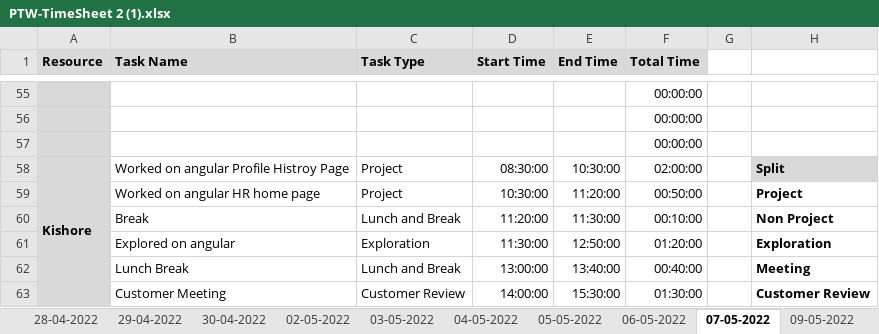
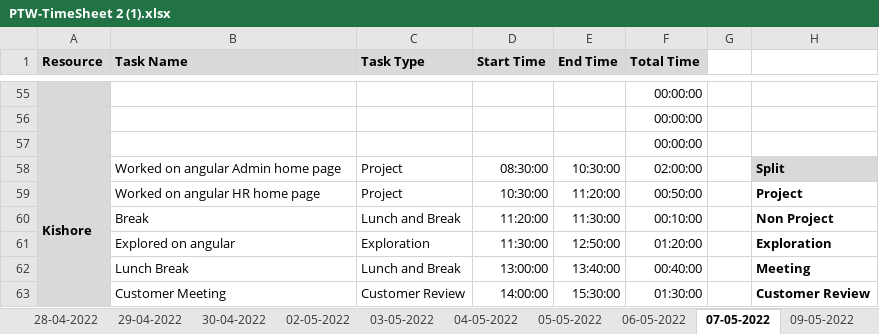
Before and after one commit to AspireTeamGenesis/Profile_Management, an Excel workbook: Process/Timesheet/PTW-TimeSheet 2 (1).xlsx, sheet 07-05-2022, drawn as a sheet; only a part is shown, gaps mark what is left out; values as stored, in another font and other column widths than the file's, no borders; conditional formats not drawn; the diff names each change by its address in the sheet, - before the commit and + after, or states it on an @@ line.

```diff
--- a/Process/Timesheet/PTW-TimeSheet 2 (1).xlsx (sheet 07-05-2022)
+++ b/Process/Timesheet/PTW-TimeSheet 2 (1).xlsx (sheet 07-05-2022)
-B58 (Task Name): Worked on angular Profile Histroy Page
+B58 (Task Name): Worked on angular Admin home page
```
Also changed, not shown: sheet 09-05-2022.
